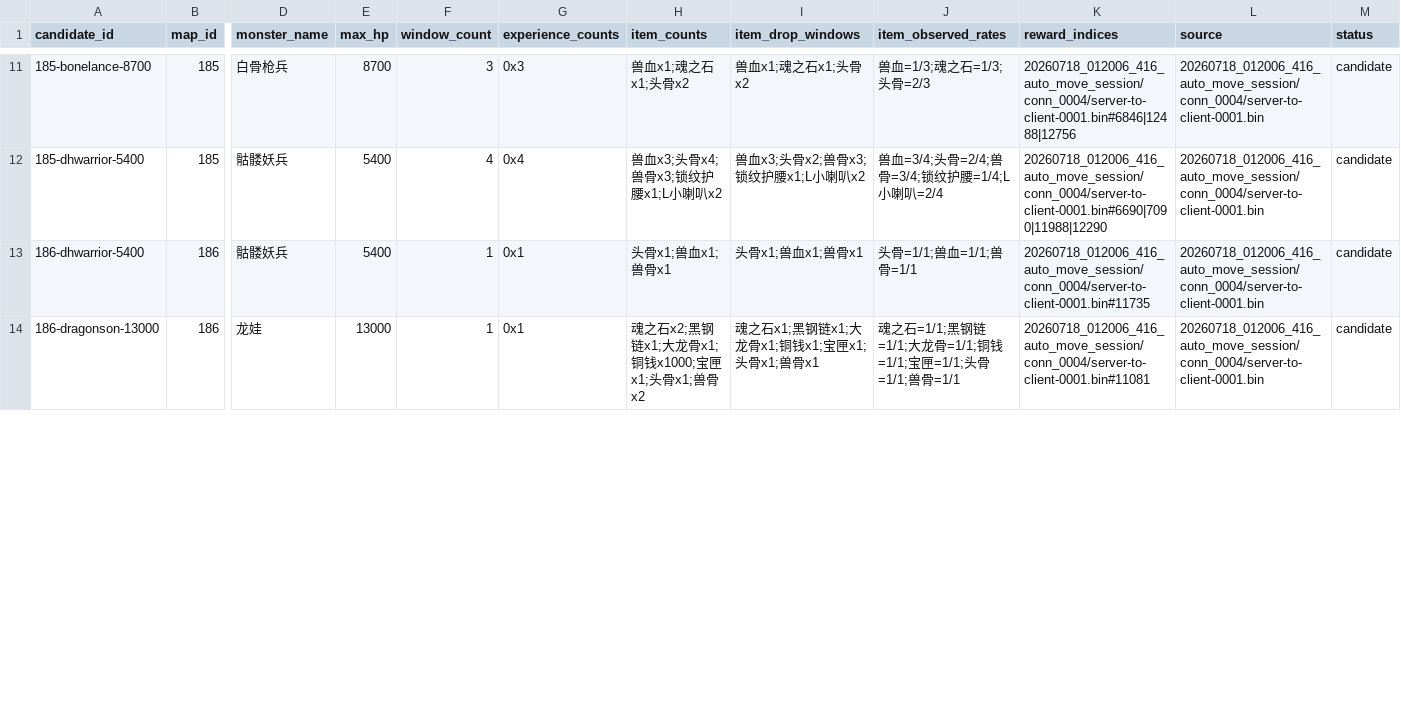
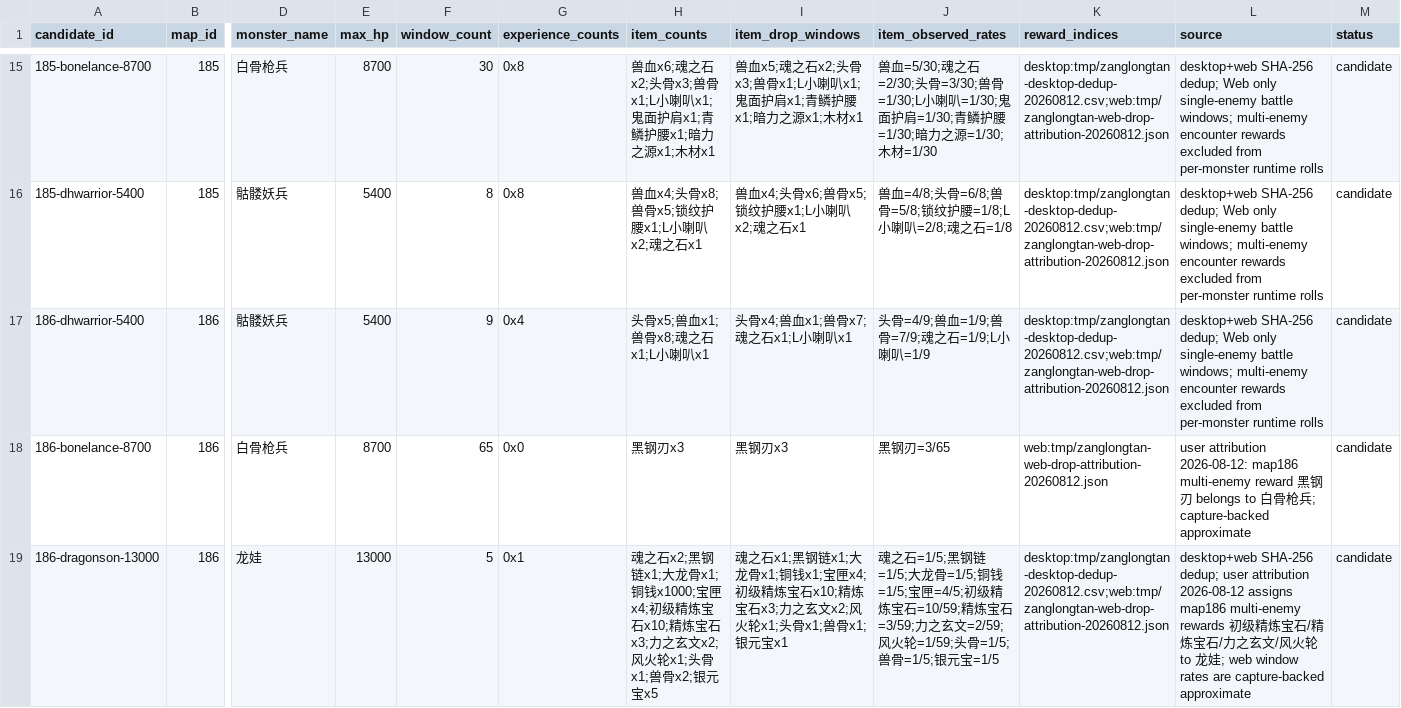
Before and after one commit to aiyouxiAAA/ai-server, a CSV file: internal/battle/config/classic-battle-reward-candidate.csv, drawn as a sheet; only a part is shown, gaps mark what is left out; addresses are those after the commit; rows hold the shown columns only; the diff covers the shown part only; the diff names each change by its address in the sheet, - before the commit and + after, or states it on an @@ line.

Commit message:
宝箱系统与世界广播、物品品质色、装备外观表、道具表逆向补充、战斗奖励与运行时更新 - 新增 classic_chest / classic_chest_announcement 宝箱与全服广播，接入邮件与背包获取链路 - 新增物品品质色映射与道具获取(item_acquisition)逻辑，附带抓包品质色抽取工具 - 新增装备外观表(equipment-appearance-table)与抓包装备外观导入，角色状态查询同步 - item-table 逆向补充(CSV/JSON/查表)，战斗奖励候选与运行时/配置表同步 - store 持久化、角色状态与包裹查询修复 - 保持 No Await、UI 禁手画、前后端同步、提交说明中文

```diff
--- a/internal/battle/config/classic-battle-reward-candidate.csv
+++ b/internal/battle/config/classic-battle-reward-candidate.csv
-F15 (window_count): 3
+F15 (window_count): 30
-G15 (experience_counts): 0x3
+G15 (experience_counts): 0x8
-H15 (item_counts): 兽血x1;魂之石x1;头骨x2
+H15 (item_counts): 兽血x6;魂之石x2;头骨x3;兽骨x1;L小喇叭x1;鬼面护肩x1;青鳞护腰x1;暗力之源x1;木材x1
-I15 (item_drop_windows): 兽血x1;魂之石x1;头骨x2
+I15 (item_drop_windows): 兽血x5;魂之石x2;头骨x3;兽骨x1;L小喇叭x1;鬼面护肩x1;青鳞护腰x1;暗力之源x1;木材x1
-J15 (item_observed_rates): 兽血=1/3;魂之石=1/3;头骨=2/3
+J15 (item_observed_rates): 兽血=5/30;魂之石=2/30;头骨=3/30;兽骨=1/30;L小喇叭=1/30;鬼面护肩=1/30;青鳞护腰=1/30;暗力之源=1/30;木材=1/30
-K15 (reward_indices): 20260718_012006_416_auto_move_session/conn_0004/server-to-client-0001.bin#6846|12488|12756
+K15 (reward_indices): desktop:tmp/zanglongtan-desktop-dedup-20260812.csv;web:tmp/zanglongtan-web-drop-attribution-20260812.json
-L15:L17 (source): 20260718_012006_416_auto_move_session/conn_0004/server-to-client-0001.bin
+L15:L17 (source): desktop+web SHA-256 dedup; Web only single-enemy battle windows; multi-enemy encounter rewards excluded from per-monster runtime rolls
-F16 (window_count): 4
+F16 (window_count): 8
-G16 (experience_counts): 0x4
+G16 (experience_counts): 0x8
-H16 (item_counts): 兽血x3;头骨x4;兽骨x3;锁纹护腰x1;L小喇叭x2
+H16 (item_counts): 兽血x4;头骨x8;兽骨x5;锁纹护腰x1;L小喇叭x2;魂之石x1
-I16 (item_drop_windows): 兽血x3;头骨x2;兽骨x3;锁纹护腰x1;L小喇叭x2
+I16 (item_drop_windows): 兽血x4;头骨x6;兽骨x5;锁纹护腰x1;L小喇叭x2;魂之石x1
-J16 (item_observed_rates): 兽血=3/4;头骨=2/4;兽骨=3/4;锁纹护腰=1/4;L小喇叭=2/4
+J16 (item_observed_rates): 兽血=4/8;头骨=6/8;兽骨=5/8;锁纹护腰=1/8;L小喇叭=2/8;魂之石=1/8
-K16 (reward_indices): 20260718_012006_416_auto_move_session/conn_0004/server-to-client-0001.bin#6690|7090|11988|12290
+K16 (reward_indices): desktop:tmp/zanglongtan-desktop-dedup-20260812.csv;web:tmp/zanglongtan-web-drop-attribution-20260812.json
-F17 (window_count): 1
+F17 (window_count): 9
-G17 (experience_counts): 0x1
+G17 (experience_counts): 0x4
-H17 (item_counts): 头骨x1;兽血x1;兽骨x1
+H17 (item_counts): 头骨x5;兽血x1;兽骨x8;魂之石x1;L小喇叭x1
-I17 (item_drop_windows): 头骨x1;兽血x1;兽骨x1
+I17 (item_drop_windows): 头骨x4;兽血x1;兽骨x7;魂之石x1;L小喇叭x1
-J17 (item_observed_rates): 头骨=1/1;兽血=1/1;兽骨=1/1
+J17 (item_observed_rates): 头骨=4/9;兽血=1/9;兽骨=7/9;魂之石=1/9;L小喇叭=1/9
-K17 (reward_indices): 20260718_012006_416_auto_move_session/conn_0004/server-to-client-0001.bin#11735
+K17 (reward_indices): desktop:tmp/zanglongtan-desktop-dedup-20260812.csv;web:tmp/zanglongtan-web-drop-attribution-20260812.json
+row 18: 186-bonelance-8700 | 186 | 白骨枪兵 | 8700 | 65 | 0x0 | 黑钢刃x3 | 黑钢刃x3 | 黑钢刃=3/65 | web:tmp/zanglongtan-web-drop-attribution-20260812.json | user attribution 2026-08-12: map186 multi-enemy reward 黑钢刃 belongs to 白骨枪兵; capture-backed approximate | candidate
-F19 (window_count): 1
+F19 (window_count): 5
-H19 (item_counts): …钱x1000;宝匣x1;头骨x1;兽骨x2
+H19 (item_counts): …钱x1000;宝匣x4;初级精炼宝石x10;精炼宝石x3;力之玄文x2;风火轮x1;头骨x1;兽骨x2;银元宝x5
-I19 (item_drop_windows): …钱x1;宝匣x1;头骨x1;兽骨x1
+I19 (item_drop_windows): …钱x1;宝匣x4;初级精炼宝石x10;精炼宝石x3;力之玄文x2;风火轮x1;头骨x1;兽骨x1;银元宝x1
-J19 (item_observed_rates): 魂之石=1/1;黑钢链=1/1;大龙骨=1/1;铜钱=1/1;宝匣=1/1;头骨=1/1;兽骨=1/1
+J19 (item_observed_rates): 魂之石=1/5;黑钢链=1/5;大龙骨=1/5;铜钱=1/5;宝匣=4/5;初级精炼宝石=10/59;精炼宝石=3/59;力之玄文=2/59;风火轮=1/59;头骨=1/5;兽骨=1/5;银元宝=1/5
-K19 (reward_indices): 20260718_012006_416_auto_move_session/conn_0004/server-to-client-0001.bin#11081
+K19 (reward_indices): desktop:tmp/zanglongtan-desktop-dedup-20260812.csv;web:tmp/zanglongtan-web-drop-attribution-20260812.json
-L19 (source): 20260718_012006_416_auto_move_session/conn_0004/server-to-client-0001.bin
+L19 (source): desktop+web SHA-256 dedup; user attribution 2026-08-12 assigns map186 multi-enemy rewards 初级精炼宝石/精炼宝石/力之玄文/风火轮 to 龙娃; web window rates are capture-backed approximate
```
Also changed, not shown: 4 added rows and 70 edited cells elsewhere in this file, 30 other files.
